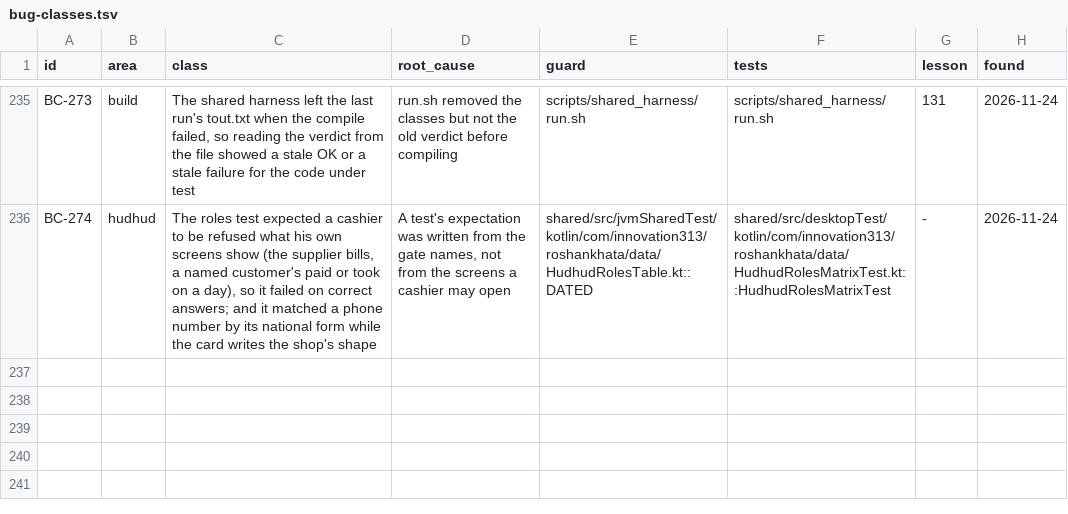
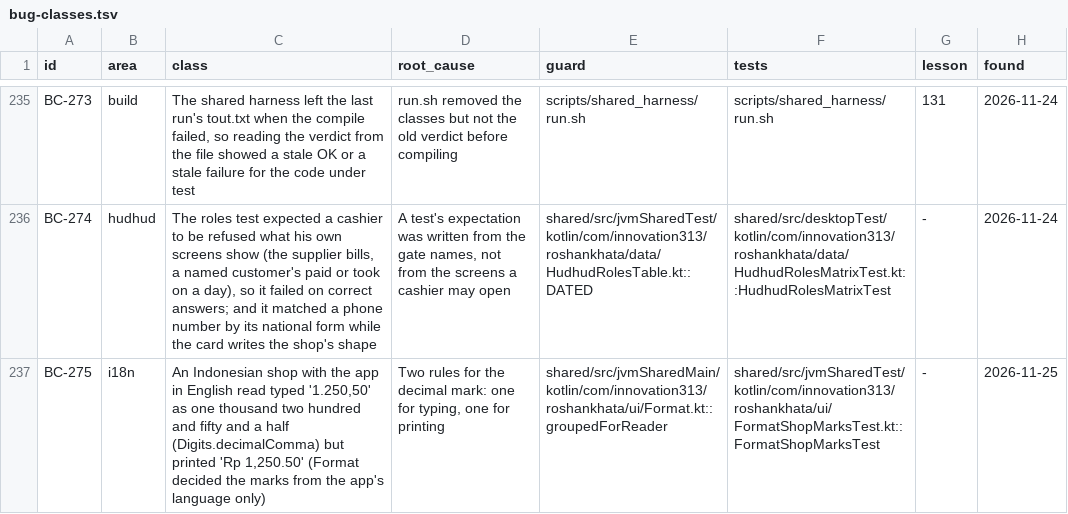
Before and after one commit to aliehtisham052-dotcom/RoshanKhata, a TSV file: docs/bug-classes.tsv, drawn as a sheet; only a part is shown, gaps mark what is left out.

```diff
--- a/docs/bug-classes.tsv
+++ b/docs/bug-classes.tsv
@@ -236 +236,2 @@ BC-273	build	The shared harness left the last run's tout.txt when the compile fa
 BC-274	hudhud	The roles test expected a cashier to be refused what his own screens show (the supplier bills, a named customer's paid or took on a day), so it failed on correct answers; and it matched a phone number by its national form while the card writes the shop's shape	A test's expectation was written from the gate names, not from the screens a cashier may open	shared/src/jvmSharedTest/kotlin/com/innovation313/roshankhata/data/HudhudRolesTable.kt::DATED	shared/src/desktopTest/kotlin/com/innovation313/roshankhata/data/HudhudRolesMatrixTest.kt::HudhudRolesMatrixTest	-	2026-11-24
+BC-275	i18n	An Indonesian shop with the app in English read typed '1.250,50' as one thousand two hundred and fifty and a half (Digits.decimalComma) but printed 'Rp 1,250.50' (Format decided the marks from the app's language only)	Two rules for the decimal mark: one for typing, one for printing	shared/src/jvmSharedMain/kotlin/com/innovation313/roshankhata/ui/Format.kt::groupedForReader	shared/src/jvmSharedTest/kotlin/com/innovation313/roshankhata/ui/FormatShopMarksTest.kt::FormatShopMarksTest	-	2026-11-25
```
Also changed, not shown: docs/work-status.tsv, 8 other files.
